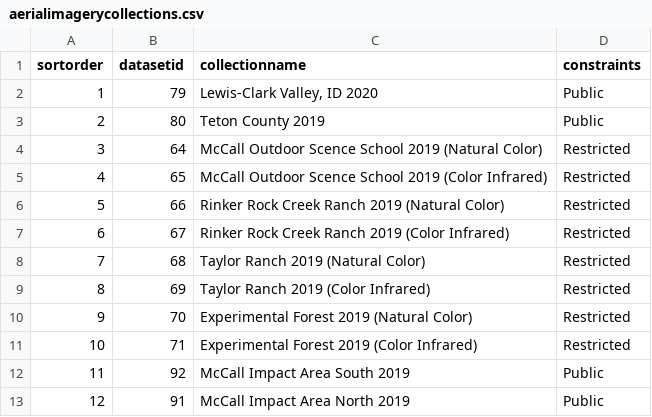
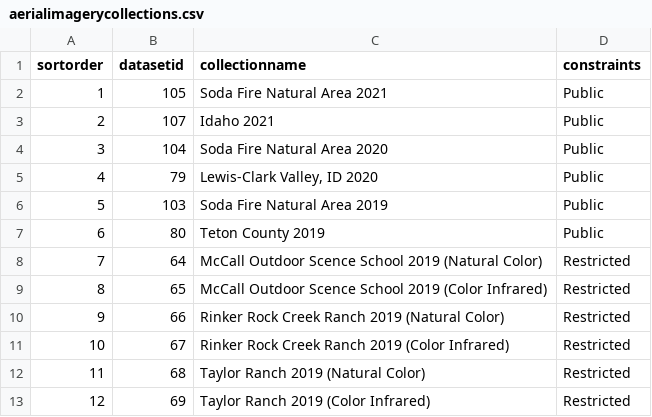
Before and after one commit to uidaholib/inside_source, a CSV file: _data/aerialimagerycollections.csv, drawn as a sheet; only a part is shown; the shorter side is filled out with more unchanged rows; addresses are those after the commit; the diff names each change by its address in the sheet, - before the commit and + after, or states it on an @@ line.

Commit message:
Updated aerial imagery layers

```diff
--- a/_data/aerialimagerycollections.csv
+++ b/_data/aerialimagerycollections.csv
+row 2: 1 | 105 | Soda Fire Natural Area 2021 | Public
+row 3: 2 | 107 | Idaho 2021 | Public
+row 4: 3 | 104 | Soda Fire Natural Area 2020 | Public
@@ column A (sortorder) renumbered from row 5 down @@
+row 6: 5 | 103 | Soda Fire Natural Area 2019 | Public
```
